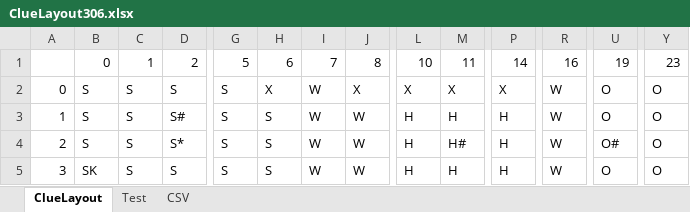
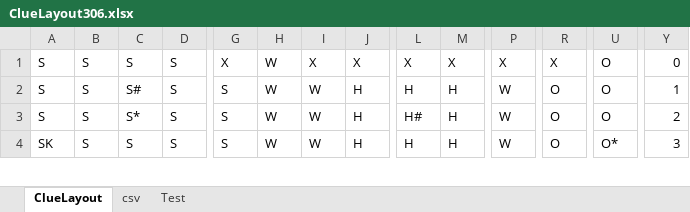
Before and after one commit to LeviOrtega/ClueGame, an Excel workbook: data/ClueLayout306.xlsx, sheet ClueLayout, drawn as a sheet; only a part is shown, gaps mark what is left out; values as stored, in another font and other column widths than the file's, no cell formats; removed rows and columns are numbered as before the commit, all else as after; rows hold the shown columns only; the diff covers the shown part only; the diff names each change by its address in the sheet, - before the commit and + after, or states it on an @@ line.

```diff
--- a/data/ClueLayout306.xlsx (sheet ClueLayout)
+++ b/data/ClueLayout306.xlsx (sheet ClueLayout)
-sheet tab: CSV
+sheet tab: csv
-row 1:  | 0 | 1 | 2 | 5 | 6 | 7 | 8 | 10 | 11 | 14 | 16 | 19 | 23
-A1: 0
+A1: S
-G1: S
+G1: X
-H1: X
+H1: W
-I1: W
+I1: X
-R1: W
+R1: X
-Y1: O
+Y1: 0
-A2: 1
+A2: S
-C2: S
+C2: S#
-D2: S#
+D2: S
-H2:H4: S
+H2:H4: W
-J2:J4: W
+J2:J4: H
-P2:P4: H
+P2:P4: W
-R2:R4: W
+R2:R4: O
-Y2: O
+Y2: 1
-A3: 2
+A3: S
-C3: S
+C3: S*
-D3: S*
+D3: S
-L3: H
+L3: H#
-M3: H#
+M3: H
-U3: O#
+U3: O
-Y3: O
+Y3: 2
-A4: 3
+A4: SK
-B4: SK
+B4: S
-U4: O
+U4: O*
-Y4: O
+Y4: 3
```
Also changed, not shown: 1 added row and 177 edited cells elsewhere in this sheet, sheet Test, cell formats, 10 other files.
